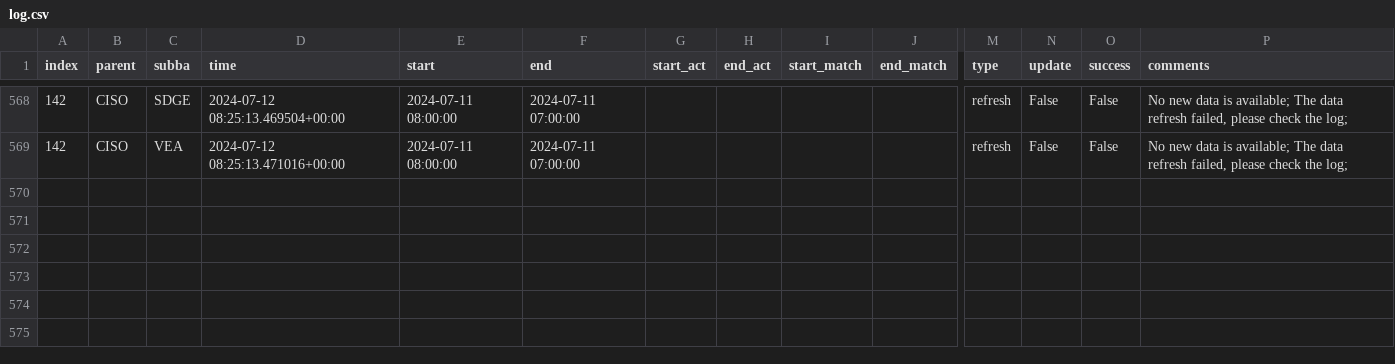
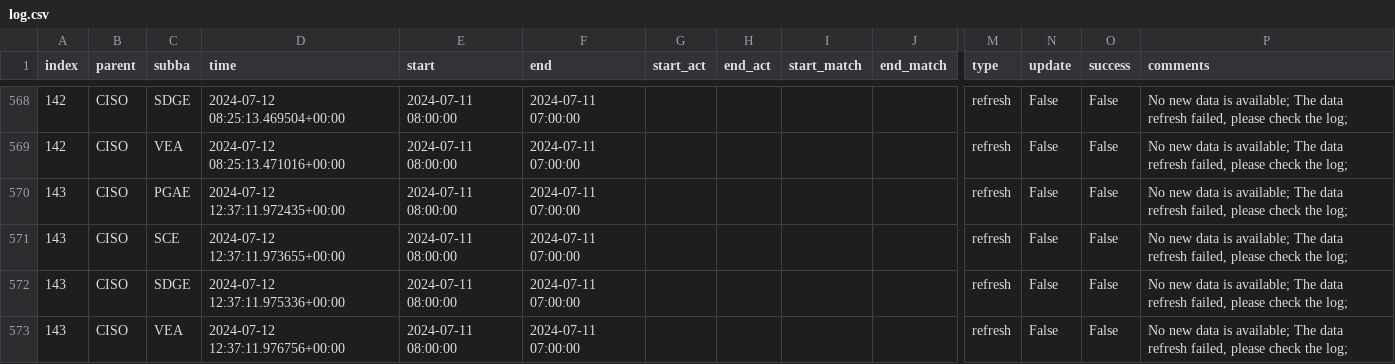
Before and after one commit to RamiKrispin/ai-dev-2024-ml-workshop, a CSV file: data/log.csv, drawn as a sheet; only a part is shown, gaps mark what is left out; rows hold the shown columns only; the diff names each change by its address in the sheet, - before the commit and + after, or states it on an @@ line.

Commit message:
Auto update of the data

```diff
--- a/data/log.csv
+++ b/data/log.csv
+row 570: 143 | CISO | PGAE | 2024-07-12 12:37:11.972435+00:00 | 2024-07-11 08:00:00 | 2024-07-11 07:00:00 |  |  |  |  | refresh | False | False | No new data is available; The data refresh failed, please check the log;
+row 571: 143 | CISO | SCE | 2024-07-12 12:37:11.973655+00:00 | 2024-07-11 08:00:00 | 2024-07-11 07:00:00 |  |  |  |  | refresh | False | False | No new data is available; The data refresh failed, please check the log;
+row 572: 143 | CISO | SDGE | 2024-07-12 12:37:11.975336+00:00 | 2024-07-11 08:00:00 | 2024-07-11 07:00:00 |  |  |  |  | refresh | False | False | No new data is available; The data refresh failed, please check the log;
+row 573: 143 | CISO | VEA | 2024-07-12 12:37:11.976756+00:00 | 2024-07-11 08:00:00 | 2024-07-11 07:00:00 |  |  |  |  | refresh | False | False | No new data is available; The data refresh failed, please check the log;
```
Also changed, not shown: 2 other files.
